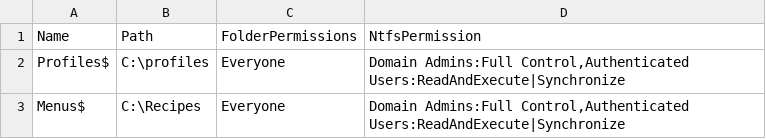
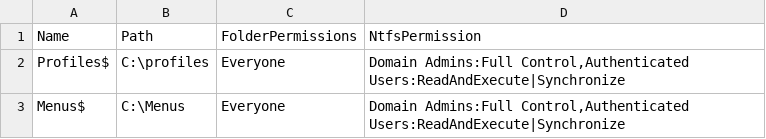
Before and after one commit to JonasCappe/Windows_OS_Scripting, a CSV file: 03_Windows_Active_Directory_Objects/SharesDc2.csv, drawn as a sheet.

Commit message:
fixed csv shares

```diff
--- a/03_Windows_Active_Directory_Objects/SharesDc2.csv
+++ b/03_Windows_Active_Directory_Objects/SharesDc2.csv
@@ -2,2 +2,2 @@ Name;Path;FolderPermissions;NtfsPermission
 Profiles$;C:\profiles;Everyone;Domain Admins:Full Control,Authenticated Users:ReadAndExecute|Synchronize
-Menus$;C:\Recipes;Everyone;Domain Admins:Full Control,Authenticated Users:ReadAndExecute|Synchronize
+Menus$;C:\Menus;Everyone;Domain Admins:Full Control,Authenticated Users:ReadAndExecute|Synchronize
```
Also changed, not shown: 2 other files.
